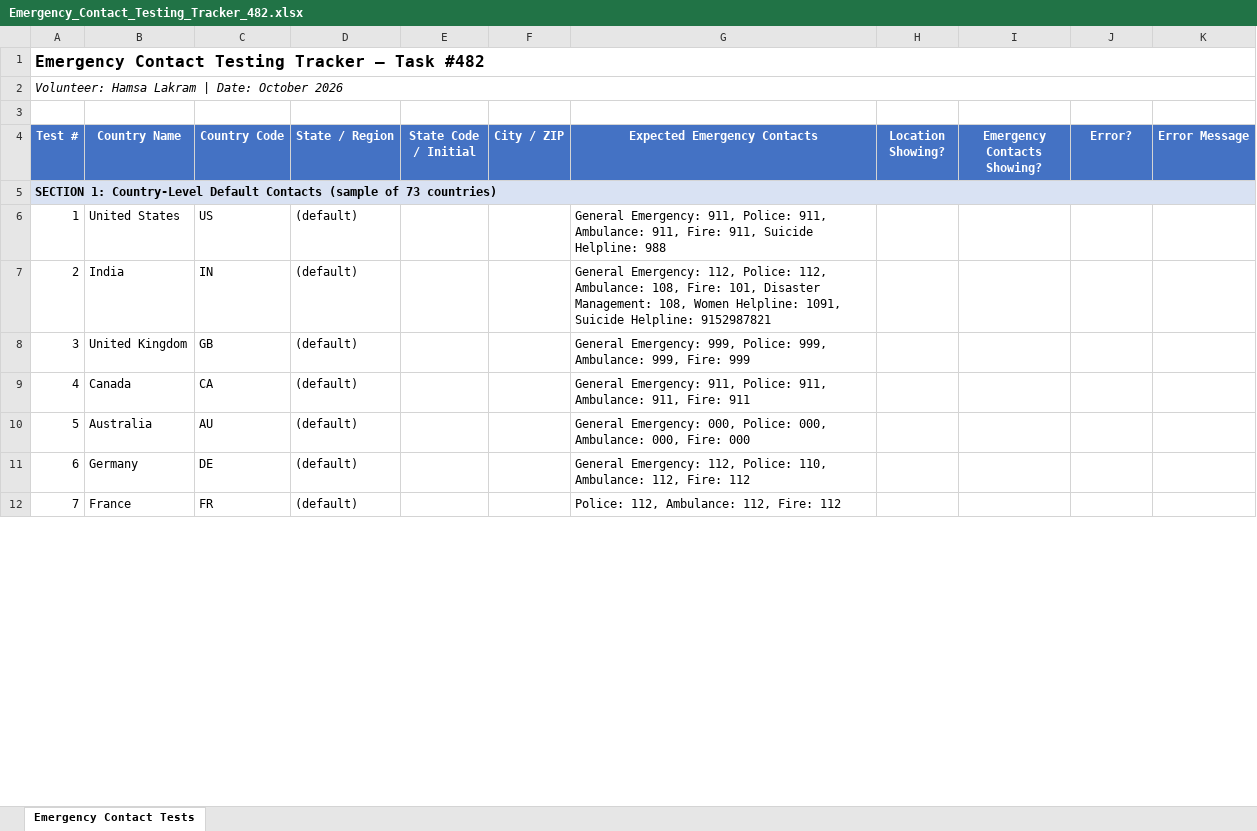
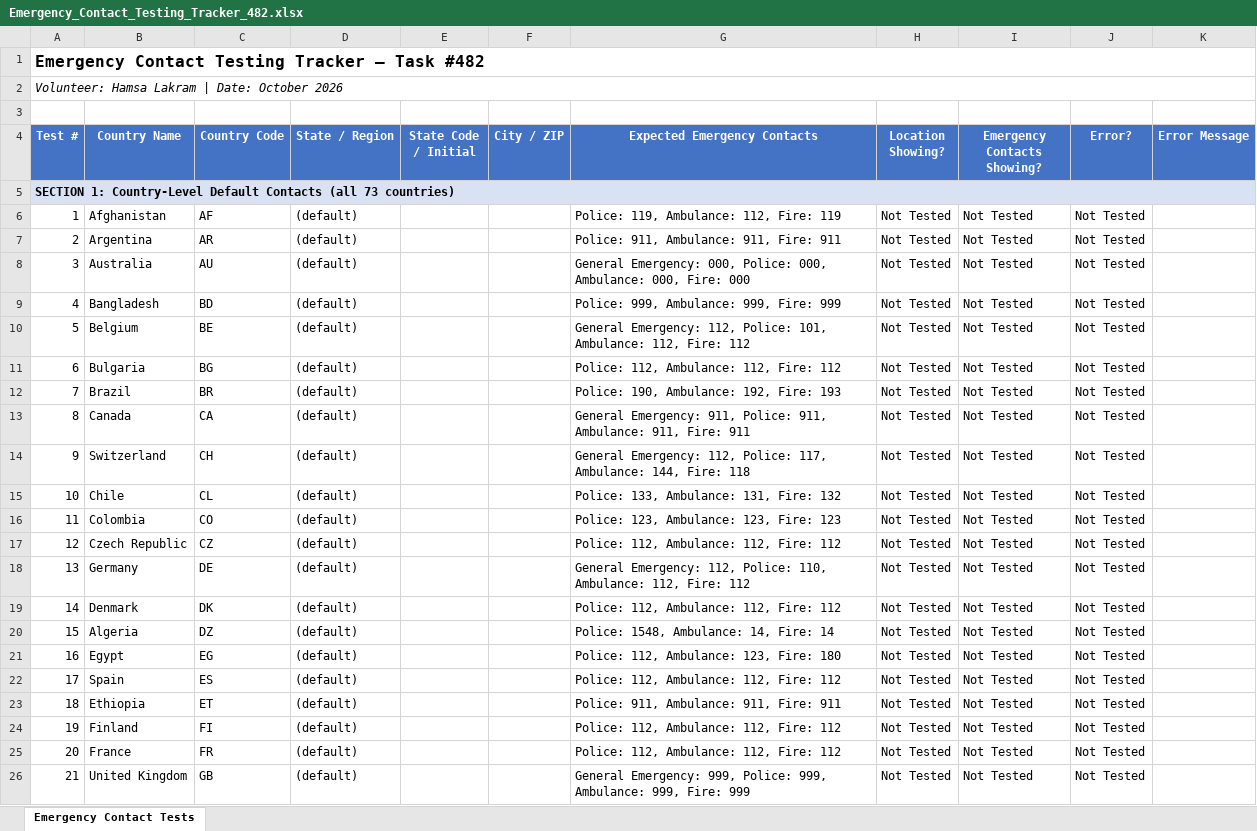
Before and after one commit to hamsaram1406/data, an Excel workbook: data-analytics/testing/Emergency_Contact_Testing_Tracker_482.xlsx, sheet Emergency Contact Tests, drawn as a sheet; only a part is shown; values as stored, in another font and other column widths than the file's, no borders; removed rows and columns are numbered as before the commit, all else as after; the diff covers the shown part only; the diff names each change by its address in the sheet, - before the commit and + after, or states it on an @@ line.

Commit message:
Update tracker with all 146 test cases and state codes

```diff
--- a/data-analytics/testing/Emergency_Contact_Testing_Tracker_482.xlsx (sheet Emergency Contact Tests)
+++ b/data-analytics/testing/Emergency_Contact_Testing_Tracker_482.xlsx (sheet Emergency Contact Tests)
@@ column A (Test #) renumbered from row 5 down @@
-row 6: 1 | United States | US | (default) |  |  | General Emergency: 911, Police: 911, Ambulance: 911, Fire: 911, Suicide Helpline: 988
-row 7: 2 | India | IN | (default) |  |  | General Emergency: 112, Police: 112, Ambulance: 108, Fire: 101, Disaster Management: 108, Women Helpline: 1091, Suicide Helpline: 9152987821
-row 8: 3 | United Kingdom | GB | (default) |  |  | General Emergency: 999, Police: 999, Ambulance: 999, Fire: 999
-row 9: 4 | Canada | CA | (default) |  |  | General Emergency: 911, Police: 911, Ambulance: 911, Fire: 911
+row 6: 1 | Afghanistan | AF | (default) |  |  | Police: 119, Ambulance: 112, Fire: 119 | Not Tested | Not Tested | Not Tested
+row 7: 2 | Argentina | AR | (default) |  |  | Police: 911, Ambulance: 911, Fire: 911 | Not Tested | Not Tested | Not Tested
-H8 (Location Showing?): (empty)
+H8 (Location Showing?): Not Tested
-I8 (Emergency Contacts Showing?): (empty)
+I8 (Emergency Contacts Showing?): Not Tested
-J8 (Error?): (empty)
+J8 (Error?): Not Tested
+row 9: 4 | Bangladesh | BD | (default) |  |  | Police: 999, Ambulance: 999, Fire: 999 | Not Tested | Not Tested | Not Tested
+row 10: 5 | Belgium | BE | (default) |  |  | General Emergency: 112, Police: 101, Ambulance: 112, Fire: 112 | Not Tested | Not Tested | Not Tested
+row 11: 6 | Bulgaria | BG | (default) |  |  | Police: 112, Ambulance: 112, Fire: 112 | Not Tested | Not Tested | Not Tested
+row 12: 7 | Brazil | BR | (default) |  |  | Police: 190, Ambulance: 192, Fire: 193 | Not Tested | Not Tested | Not Tested
+row 13: 8 | Canada | CA | (default) |  |  | General Emergency: 911, Police: 911, Ambulance: 911, Fire: 911 | Not Tested | Not Tested | Not Tested
+row 14: 9 | Switzerland | CH | (default) |  |  | General Emergency: 112, Police: 117, Ambulance: 144, Fire: 118 | Not Tested | Not Tested | Not Tested
+row 15: 10 | Chile | CL | (default) |  |  | Police: 133, Ambulance: 131, Fire: 132 | Not Tested | Not Tested | Not Tested
+row 16: 11 | Colombia | CO | (default) |  |  | Police: 123, Ambulance: 123, Fire: 123 | Not Tested | Not Tested | Not Tested
+row 17: 12 | Czech Republic | CZ | (default) |  |  | Police: 112, Ambulance: 112, Fire: 112 | Not Tested | Not Tested | Not Tested
-H18 (Location Showing?): (empty)
+H18 (Location Showing?): Not Tested
-I18 (Emergency Contacts Showing?): (empty)
+I18 (Emergency Contacts Showing?): Not Tested
-J18 (Error?): (empty)
+J18 (Error?): Not Tested
+row 19: 14 | Denmark | DK | (default) |  |  | Police: 112, Ambulance: 112, Fire: 112 | Not Tested | Not Tested | Not Tested
+row 20: 15 | Algeria | DZ | (default) |  |  | Police: 1548, Ambulance: 14, Fire: 14 | Not Tested | Not Tested | Not Tested
+row 21: 16 | Egypt | EG | (default) |  |  | Police: 112, Ambulance: 123, Fire: 180 | Not Tested | Not Tested | Not Tested
+row 22: 17 | Spain | ES | (default) |  |  | Police: 112, Ambulance: 112, Fire: 112 | Not Tested | Not Tested | Not Tested
+row 23: 18 | Ethiopia | ET | (default) |  |  | Police: 911, Ambulance: 911, Fire: 911 | Not Tested | Not Tested | Not Tested
+row 24: 19 | Finland | FI | (default) |  |  | Police: 112, Ambulance: 112, Fire: 112 | Not Tested | Not Tested | Not Tested
-H25 (Location Showing?): (empty)
+H25 (Location Showing?): Not Tested
-I25 (Emergency Contacts Showing?): (empty)
+I25 (Emergency Contacts Showing?): Not Tested
-J25 (Error?): (empty)
+J25 (Error?): Not Tested
+row 26: 21 | United Kingdom | GB | (default) |  |  | General Emergency: 999, Police: 999, Ambulance: 999, Fire: 999 | Not Tested | Not Tested | Not Tested
```
Also changed, not shown: 95 added rows, 15 removed rows, 117 edited cells, cell formats and merged cells elsewhere in this sheet.
